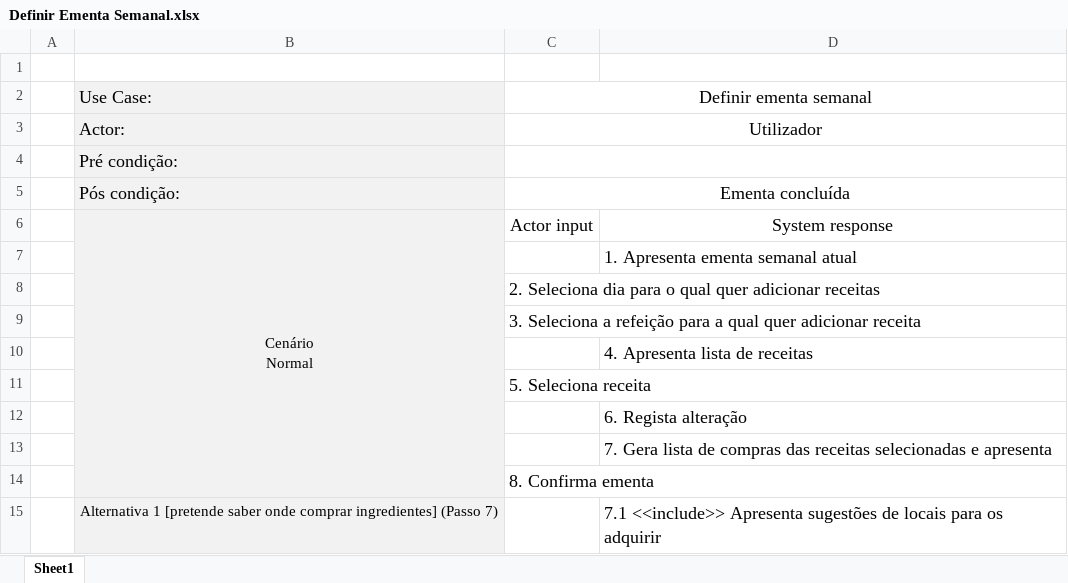
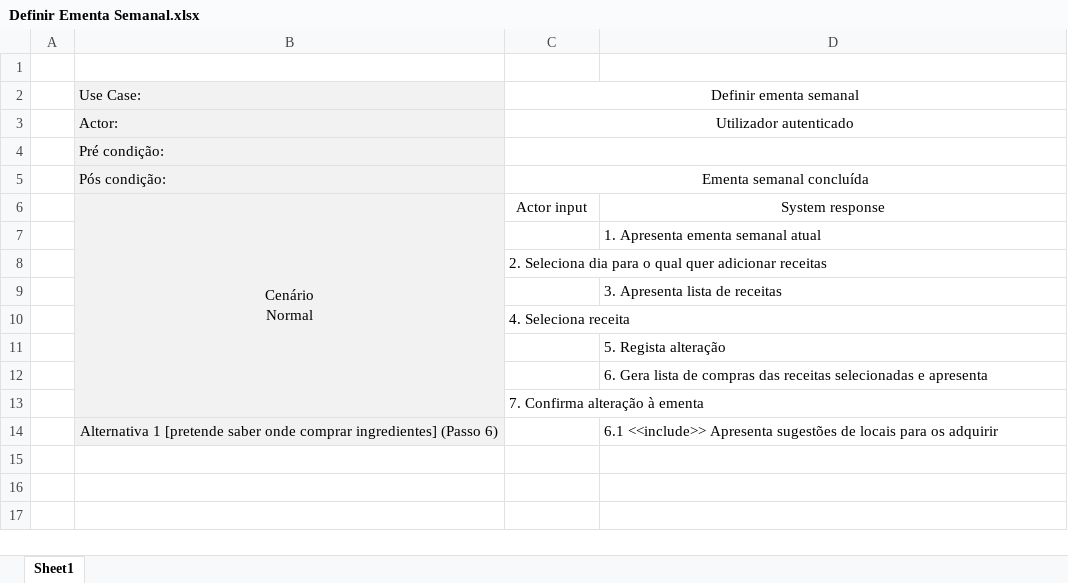
Before and after one commit to alves-luis/li4-il_dolce_chefferini, an Excel workbook: Parte2/use_cases/Definir Ementa Semanal.xlsx, sheet Sheet1, drawn as a sheet; values as stored, in another font and other column widths than the file's, no borders; removed rows and columns are numbered as before the commit, all else as after; the diff names each change by its address in the sheet, - before the commit and + after, or states it on an @@ line.

```diff
--- a/Parte2/use_cases/Definir Ementa Semanal.xlsx (sheet Sheet1)
+++ b/Parte2/use_cases/Definir Ementa Semanal.xlsx (sheet Sheet1)
@@ B2:C3 text size: smaller @@
-C3: Utilizador
+C3: Utilizador autenticado
@@ B4 text size: smaller @@
@@ B5:C5 text size: smaller @@
-C5: Ementa concluída
+C5: Ementa semanal concluída
@@ C6:D6 text size: smaller @@
@@ D7 text size: smaller @@
@@ C8 text size: smaller @@
-row 9:  |  | 3. Seleciona a refeição para a qual quer adicionar receita
-D9: 4. Apresenta lista de receitas
+D9: 3. Apresenta lista de receitas
@@ D9 text size: smaller @@
-C10: 5. Seleciona receita
+C10: 4. Seleciona receita
@@ C10 text size: smaller @@
-D11: 6. Regista alteração
+D11: 5. Regista alteração
@@ D11:D12 text size: smaller @@
-D12: 7. Gera lista…
+D12: 6. Gera lista…
-C13: 8. Confirma ementa
+C13: 7. Confirma alteração à ementa
@@ C13 text size: smaller @@
-B14: …ingredientes] (Passo 7)
+B14: …ingredientes] (Passo 6)
-D14: 7.1 <<include>> Apresenta…
+D14: 6.1 <<include>> Apresenta…
@@ D14 text size: smaller @@
```
Also changed, not shown: Parte2/use_cases/Avalia Receita.xlsx, 12 other files.
